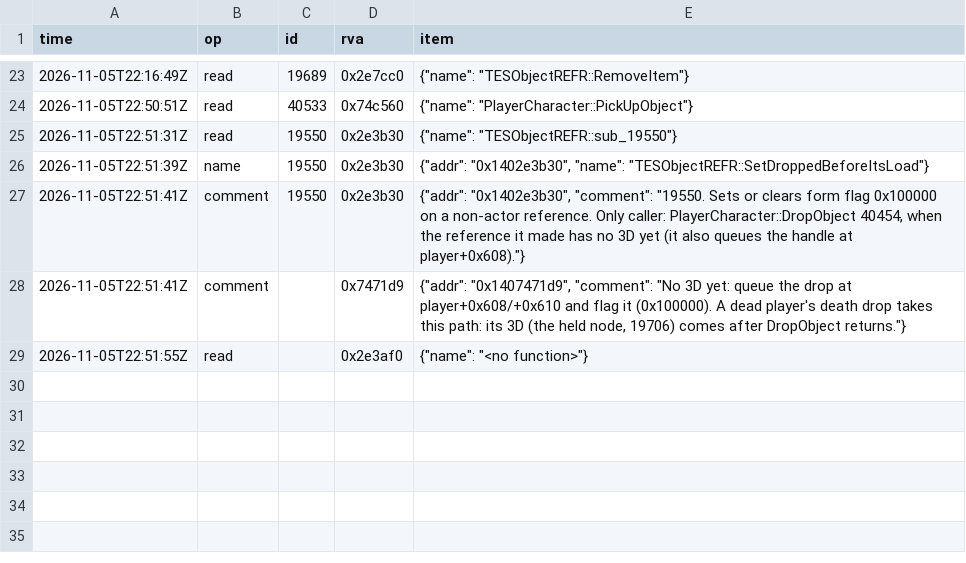
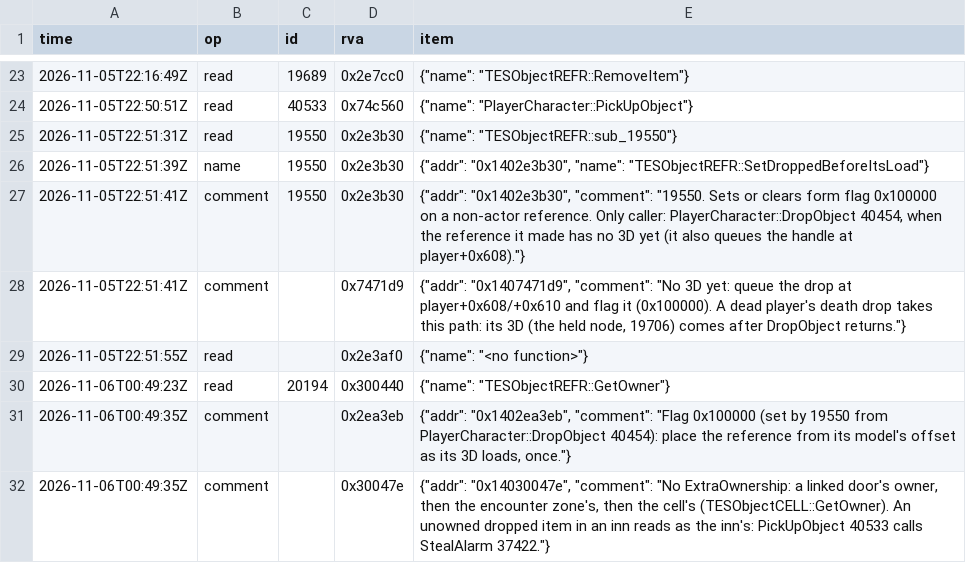
Before and after one commit to blockheads/SkyrimCoop, a TSV file: docs/re/journal/1.7.104/agent-dropped-weapon-sync.tsv, drawn as a sheet; only a part is shown, gaps mark what is left out; the diff names each change by its address in the sheet, - before the commit and + after, or states it on an @@ line.

```diff
--- a/docs/re/journal/1.7.104/agent-dropped-weapon-sync.tsv
+++ b/docs/re/journal/1.7.104/agent-dropped-weapon-sync.tsv
+row 30: 2026-11-06T00:49:23Z | read | 20194 | 0x300440 | {"name": "TESObjectREFR::GetOwner"}
+row 31: 2026-11-06T00:49:35Z | comment |  | 0x2ea3eb | {"addr": "0x1402ea3eb", "comment": "Flag 0x100000 (set by 19550 from PlayerCharacter::DropObject 40454): place the reference from its model's offset as its 3D loads, once."}
+row 32: 2026-11-06T00:49:35Z | comment |  | 0x30047e | {"addr": "0x14030047e", "comment": "No ExtraOwnership: a linked door's owner, then the encounter zone's, then the cell's (TESObjectCELL::GetOwner). An unowned dropped item in an inn reads as the inn's: PickUpObject 40533 calls StealAlarm 37422."}
```
Also changed, not shown: 5 other files.
